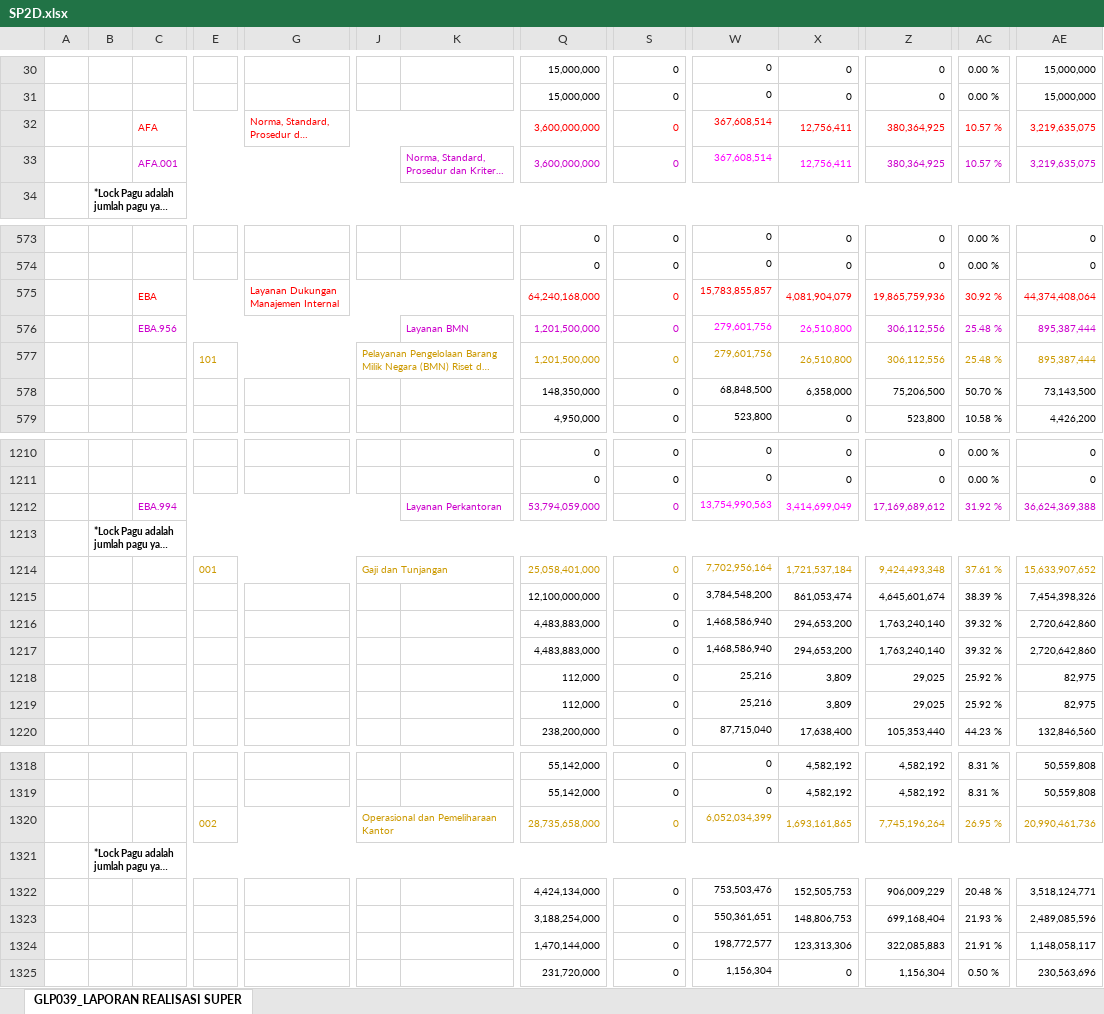
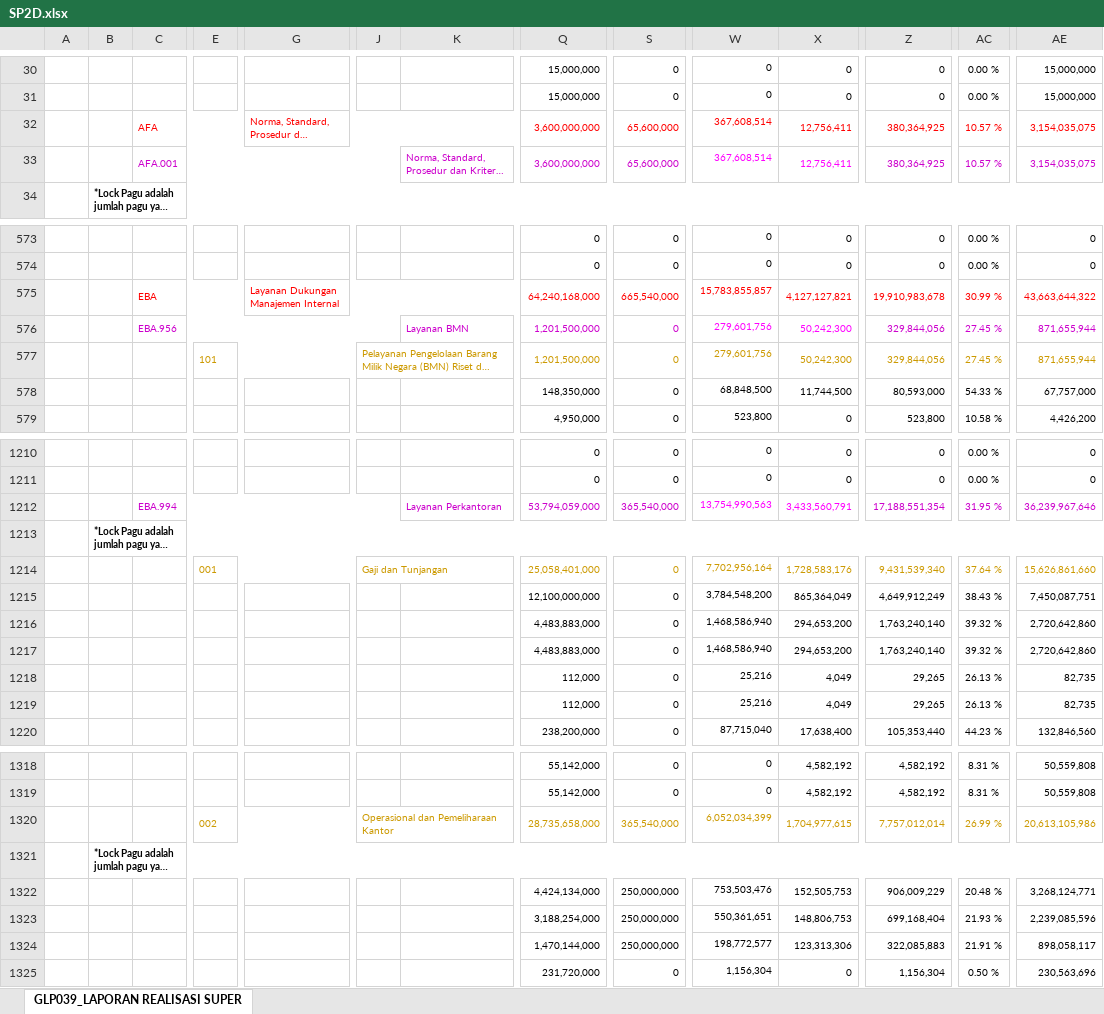
Before and after one commit to edimistiono/TA.2024, an Excel workbook: Database/SP2D.xlsx, sheet GLP039_LAPORAN REALISASI SUPER, drawn as a sheet; only a part is shown, gaps mark what is left out; long unchanged cells end in …; values as stored, in another font and other column widths than the file's, no borders; charts and pictures not drawn; removed rows and columns are numbered as before the commit, all else as after; rows hold the shown columns only; the diff covers the shown part only; the diff names each change by its address in the sheet, - before the commit and + after, or states it on an @@ line.

```diff
--- a/Database/SP2D.xlsx (sheet GLP039_LAPORAN REALISASI SUPER)
+++ b/Database/SP2D.xlsx (sheet GLP039_LAPORAN REALISASI SUPER)
-S32:S33: 0
+S32:S33: 65,600,000
-AE32:AE33: 3,219,635,075
+AE32:AE33: 3,154,035,075
-row 575:  |  | EBA |  | Layanan Dukungan Manajemen Internal |  |  | 64,240,168,000 | 0 | 15,783,855,857 | 4,081,904,079 | 19,865,759,936 | 30.92 % | 44,374,408,064
+row 575:  |  | EBA |  | Layanan Dukungan Manajemen Internal |  |  | 64,240,168,000 | 665,540,000 | 15,783,855,857 | 4,127,127,821 | 19,910,983,678 | 30.99 % | 43,663,644,322
-X576:X577: 26,510,800
+X576:X577: 50,242,300
-Z576:Z577: 306,112,556
+Z576:Z577: 329,844,056
-AC576:AC577: 25.48 %
+AC576:AC577: 27.45 %
-AE576:AE577: 895,387,444
+AE576:AE577: 871,655,944
-X578: 6,358,000
+X578: 11,744,500
-Z578: 75,206,500
+Z578: 80,593,000
-AC578: 50.70 %
+AC578: 54.33 %
-AE578: 73,143,500
+AE578: 67,757,000
-row 1212:  |  | EBA.994 |  |  |  | Layanan Perkantoran | 53,794,059,000 | 0 | 13,754,990,563 | 3,414,699,049 | 17,169,689,612 | 31.92 % | 36,624,369,388
+row 1212:  |  | EBA.994 |  |  |  | Layanan Perkantoran | 53,794,059,000 | 365,540,000 | 13,754,990,563 | 3,433,560,791 | 17,188,551,354 | 31.95 % | 36,239,967,646
-X1214: 1,721,537,184
+X1214: 1,728,583,176
-Z1214: 9,424,493,348
+Z1214: 9,431,539,340
-AC1214: 37.61 %
+AC1214: 37.64 %
-AE1214: 15,633,907,652
+AE1214: 15,626,861,660
-X1215: 861,053,474
+X1215: 865,364,049
-Z1215: 4,645,601,674
+Z1215: 4,649,912,249
-AC1215: 38.39 %
+AC1215: 38.43 %
-AE1215: 7,454,398,326
+AE1215: 7,450,087,751
-X1218:X1219: 3,809
+X1218:X1219: 4,049
-Z1218:Z1219: 29,025
+Z1218:Z1219: 29,265
-AC1218:AC1219: 25.92 %
+AC1218:AC1219: 26.13 %
-AE1218:AE1219: 82,975
+AE1218:AE1219: 82,735
-row 1320:  |  |  | 002 |  | Operasional dan Pemeliharaan Kantor |  | 28,735,658,000 | 0 | 6,052,034,399 | 1,693,161,865 | 7,745,196,264 | 26.95 % | 20,990,461,736
+row 1320:  |  |  | 002 |  | Operasional dan Pemeliharaan Kantor |  | 28,735,658,000 | 365,540,000 | 6,052,034,399 | 1,704,977,615 | 7,757,012,014 | 26.99 % | 20,613,105,986
-S1322:S1324: 0
+S1322:S1324: 250,000,000
-AE1322: 3,518,124,771
+AE1322: 3,268,124,771
-AE1323: 2,489,085,596
+AE1323: 2,239,085,596
-AE1324: 1,148,058,117
+AE1324: 898,058,117
```
Also changed, not shown: 3 added rows, 3 removed rows and 423 edited cells elsewhere in this sheet, Database/Akrual.xlsx, Database/MONITORING DETAIL TRANSAKSI FA 16 SEGMEN VERSI SP2D.xlsx, 1 other file.
